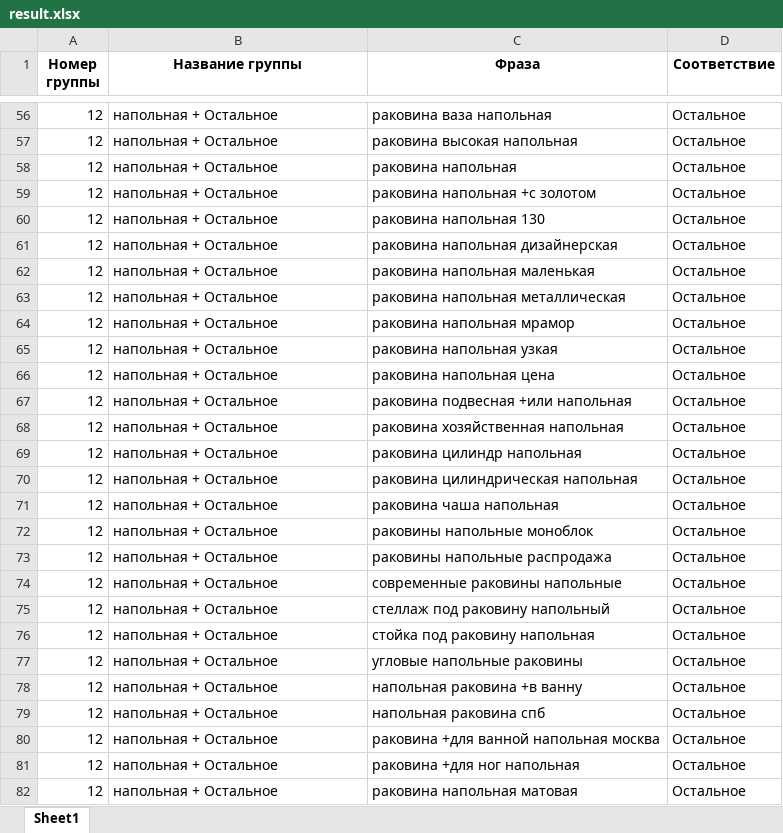
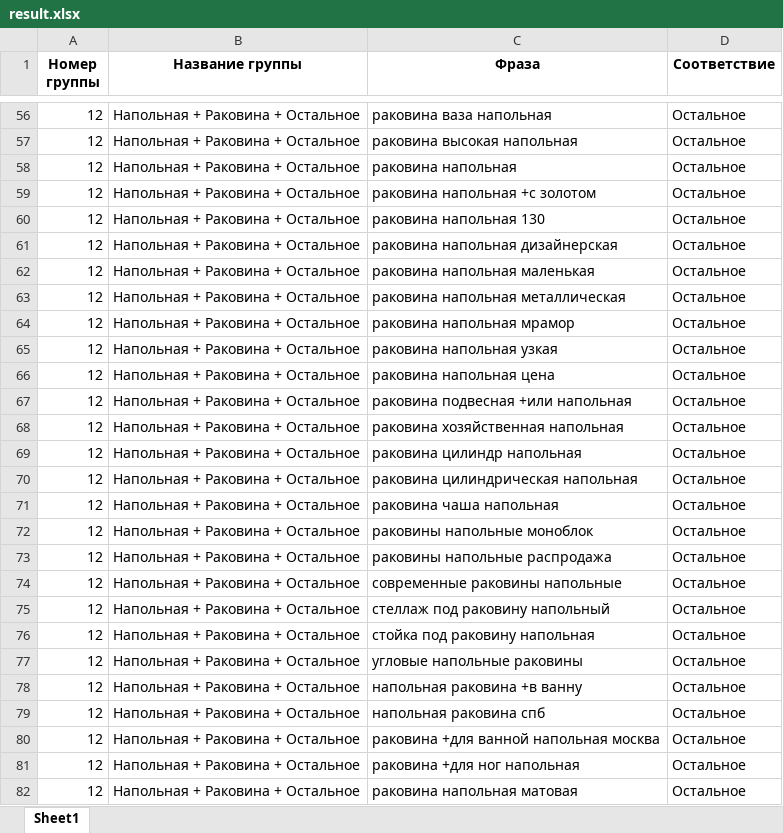
Before and after one commit to Oleg-Pashchenko/sergey_project, an Excel workbook: result.xlsx, sheet Sheet1, drawn as a sheet; only a part is shown, gaps mark what is left out; values as stored, in another font and other column widths than the file's, no borders; the diff covers the shown part only; the diff names each change by its address in the sheet, - before the commit and + after, or states it on an @@ line.

```diff
--- a/result.xlsx (sheet Sheet1)
+++ b/result.xlsx (sheet Sheet1)
-B56:B82 (Название группы): напольная + Остальное
+B56:B82 (Название группы): Напольная + Раковина + Остальное
```
Also changed, not shown: 61 edited cells elsewhere in this sheet, 1 other file.
